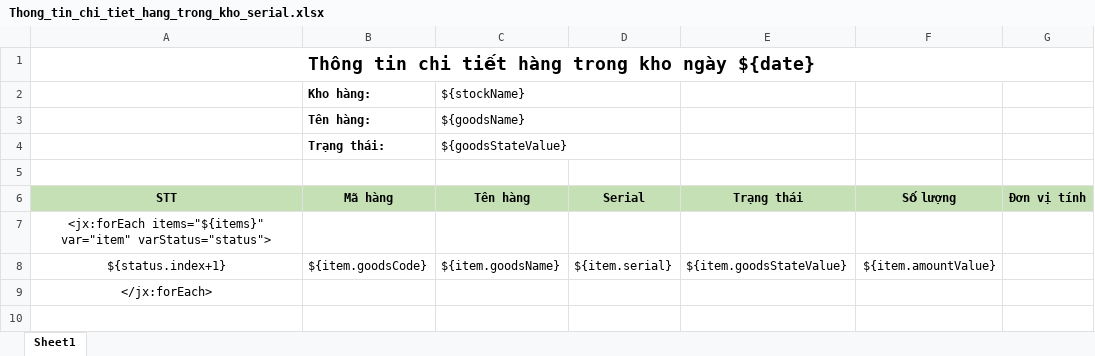
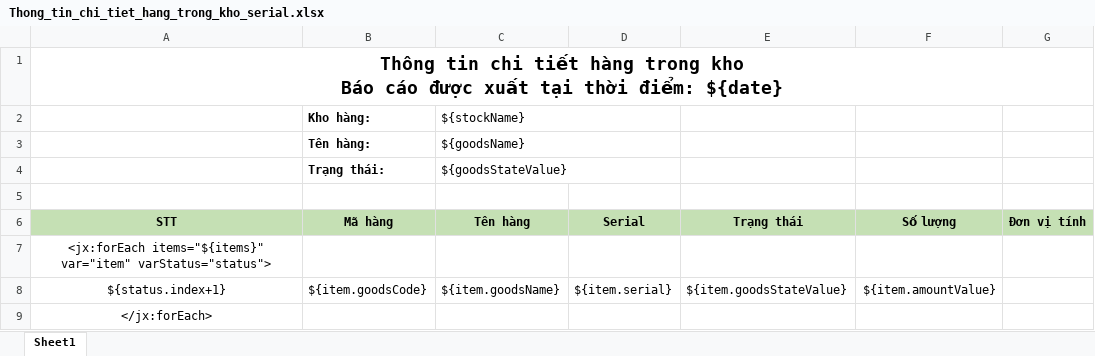
Before and after one commit to duyot/WMS, an Excel workbook: Document/2.Design/Template/Thong_tin_chi_tiet_hang_trong_kho_serial.xlsx, sheet Sheet1, drawn as a sheet; only a part is shown; values as stored, in another font and other column widths than the file's, no borders; ↵ is a line break in a cell; the diff names each change by its address in the sheet, - before the commit and + after, or states it on an @@ line.

```diff
--- a/Document/2.Design/Template/Thong_tin_chi_tiet_hang_trong_kho_serial.xlsx (sheet Sheet1)
+++ b/Document/2.Design/Template/Thong_tin_chi_tiet_hang_trong_kho_serial.xlsx (sheet Sheet1)
-A1: …trong kho ngày ${date}
+A1: …trong kho ↵ Báo cáo được xuất tại thời điểm: ${date}
```
Also changed, not shown: Document/0.PM/ChiPhi.xlsx, Document/2.Design/Template/Thong_tin_chi_tiet_hang_trong_kho.xlsx, 3 other files.
